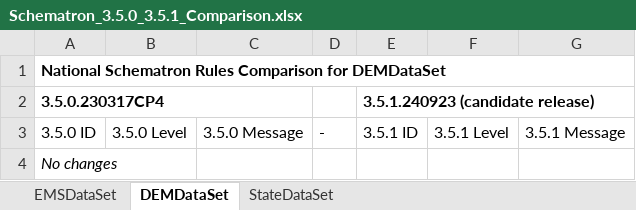
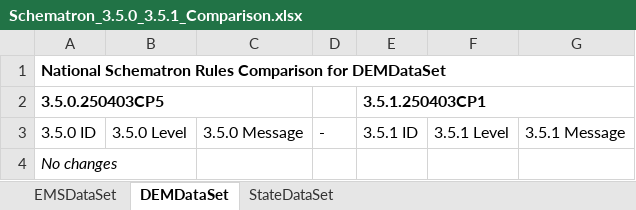
Before and after one commit to peakresponse/nemsis_public, an Excel workbook: Schematron/documentation/Schematron_3.5.0_3.5.1_Comparison.xlsx, sheet DEMDataSet, drawn as a sheet; values as stored, in another font and other column widths than the file's, no borders; conditional formats and table styles not drawn; removed rows and columns are numbered as before the commit, all else as after; the diff names each change by its address in the sheet, - before the commit and + after, or states it on an @@ line.

```diff
--- a/Schematron/documentation/Schematron_3.5.0_3.5.1_Comparison.xlsx (sheet DEMDataSet)
+++ b/Schematron/documentation/Schematron_3.5.0_3.5.1_Comparison.xlsx (sheet DEMDataSet)
-row 2: 3.5.0.230317CP4 |  |  |  | 3.5.1.240923 (candidate release)
+row 2: 3.5.0.250403CP5 |  |  |  | 3.5.1.250403CP1
```
Also changed, not shown: sheet EMSDataSet, sheet StateDataSet.
